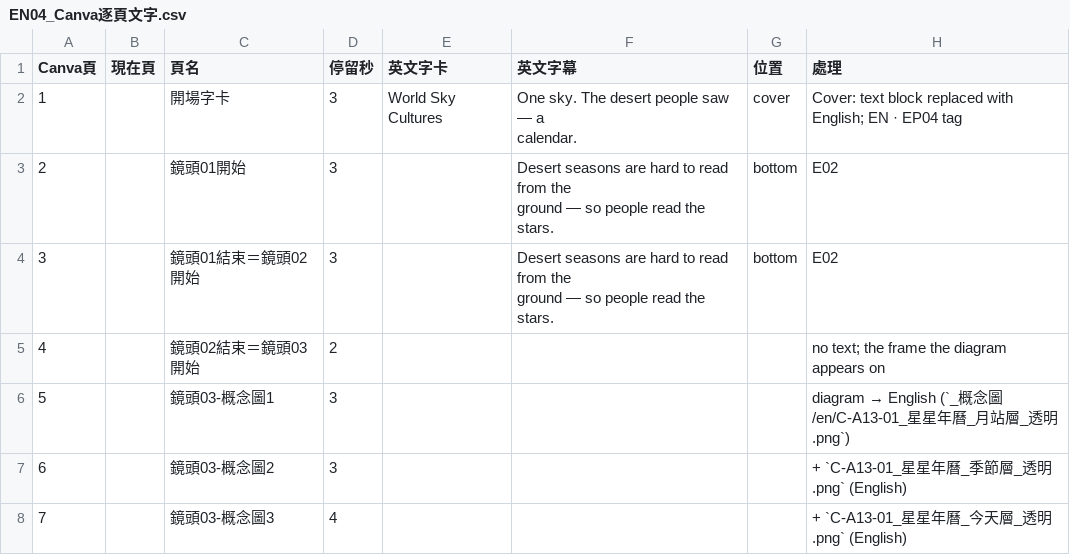
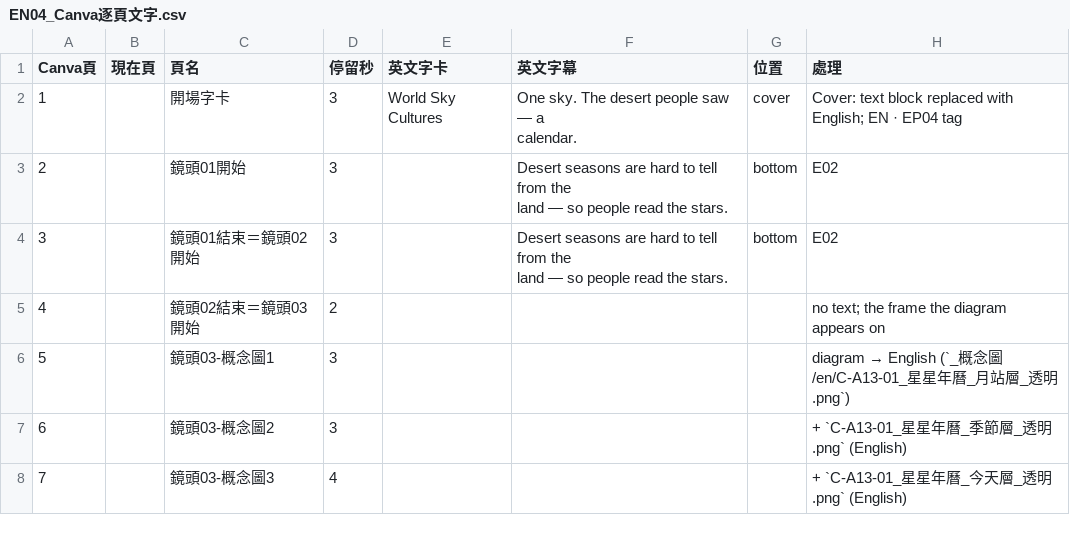
Before and after one commit to Kimchi2104/NTNU-Insta, a CSV file: 05_素材/A-13_阿拉伯半島/_英文版/EN04_Canva逐頁文字.csv, drawn as a sheet; only a part is shown; the diff covers the shown part only.

```diff
--- a/05_素材/A-13_阿拉伯半島/_英文版/EN04_Canva逐頁文字.csv
+++ b/05_素材/A-13_阿拉伯半島/_英文版/EN04_Canva逐頁文字.csv
@@ -3,6 +3,6 @@
 calendar.",cover,Cover: text block replaced with English; EN · EP04 tag
-2,,鏡頭01開始,3,,"Desert seasons are hard to read from the
-ground — so people read the stars.",bottom,E02
-3,,鏡頭01結束＝鏡頭02開始,3,,"Desert seasons are hard to read from the
-ground — so people read the stars.",bottom,E02
+2,,鏡頭01開始,3,,"Desert seasons are hard to tell from the
+land — so people read the stars.",bottom,E02
+3,,鏡頭01結束＝鏡頭02開始,3,,"Desert seasons are hard to tell from the
+land — so people read the stars.",bottom,E02
 4,,鏡頭02結束＝鏡頭03開始,2,,,,no text; the frame the diagram appears on
```
Also changed, not shown: 12 edited cells elsewhere in this file, 06_發布月曆/節目表_萬國星空_英文版.csv, 3 other files.
